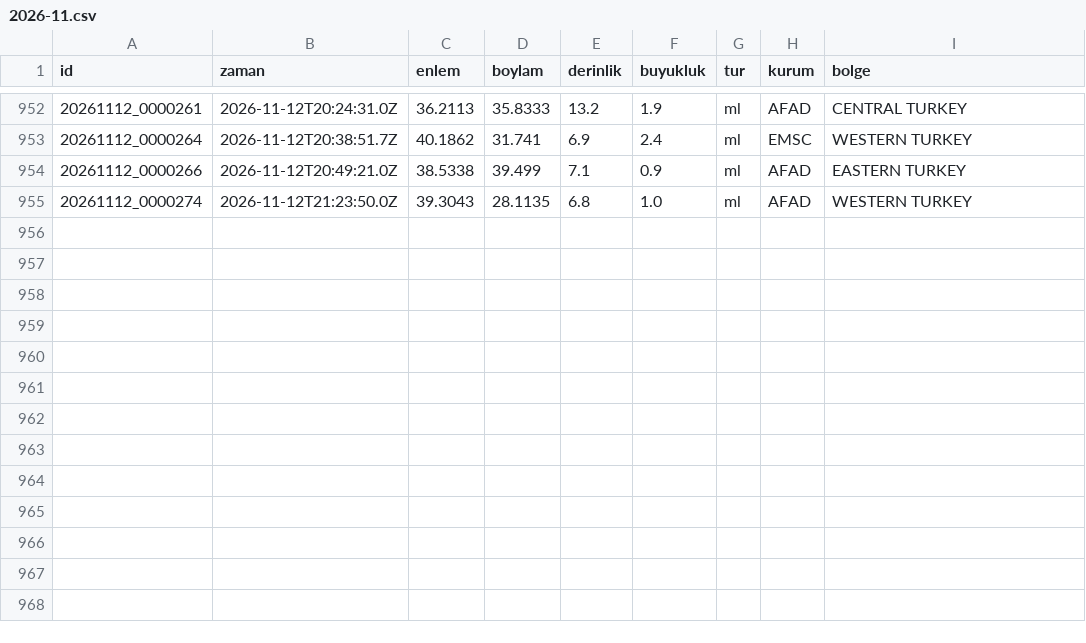
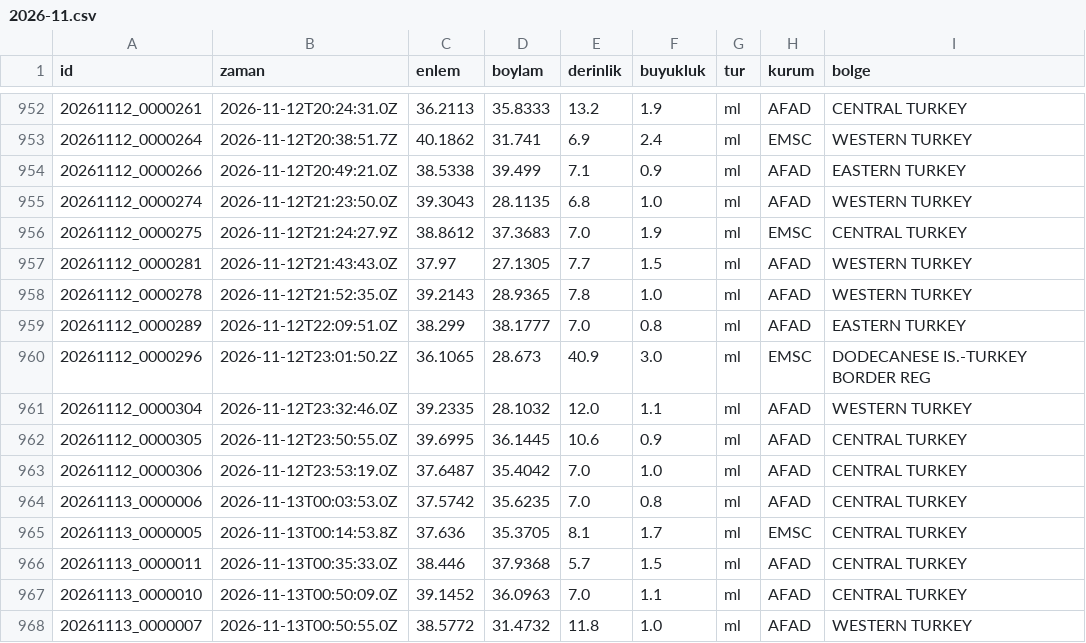
Before and after one commit to birtohum/turkiye-sallandi, a CSV file: veri/emsc/2026-11.csv, drawn as a sheet; only a part is shown, gaps mark what is left out.

```diff
--- a/veri/emsc/2026-11.csv
+++ b/veri/emsc/2026-11.csv
@@ -955 +955,14 @@ id,zaman,enlem,boylam,derinlik,buyukluk,tur,kurum,bolge
 20261112_0000274,2026-11-12T21:23:50.0Z,39.3043,28.1135,6.8,1.0,ml,AFAD,WESTERN TURKEY
+20261112_0000275,2026-11-12T21:24:27.9Z,38.8612,37.3683,7.0,1.9,ml,EMSC,CENTRAL TURKEY
+20261112_0000281,2026-11-12T21:43:43.0Z,37.97,27.1305,7.7,1.5,ml,AFAD,WESTERN TURKEY
+20261112_0000278,2026-11-12T21:52:35.0Z,39.2143,28.9365,7.8,1.0,ml,AFAD,WESTERN TURKEY
+20261112_0000289,2026-11-12T22:09:51.0Z,38.299,38.1777,7.0,0.8,ml,AFAD,EASTERN TURKEY
+20261112_0000296,2026-11-12T23:01:50.2Z,36.1065,28.673,40.9,3.0,ml,EMSC,DODECANESE IS.-TURKEY BORDER REG
+20261112_0000304,2026-11-12T23:32:46.0Z,39.2335,28.1032,12.0,1.1,ml,AFAD,WESTERN TURKEY
+20261112_0000305,2026-11-12T23:50:55.0Z,39.6995,36.1445,10.6,0.9,ml,AFAD,CENTRAL TURKEY
+20261112_0000306,2026-11-12T23:53:19.0Z,37.6487,35.4042,7.0,1.0,ml,AFAD,CENTRAL TURKEY
+20261113_0000006,2026-11-13T00:03:53.0Z,37.5742,35.6235,7.0,0.8,ml,AFAD,CENTRAL TURKEY
+20261113_0000005,2026-11-13T00:14:53.8Z,37.636,35.3705,8.1,1.7,ml,EMSC,CENTRAL TURKEY
+20261113_0000011,2026-11-13T00:35:33.0Z,38.446,37.9368,5.7,1.5,ml,AFAD,CENTRAL TURKEY
+20261113_0000010,2026-11-13T00:50:09.0Z,39.1452,36.0963,7.0,1.1,ml,AFAD,CENTRAL TURKEY
+20261113_0000007,2026-11-13T00:50:55.0Z,38.5772,31.4732,11.8,1.0,ml,AFAD,WESTERN TURKEY
```
Also changed, not shown: 3 other files.
